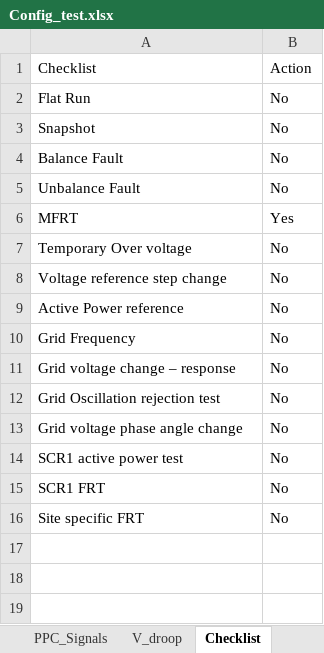
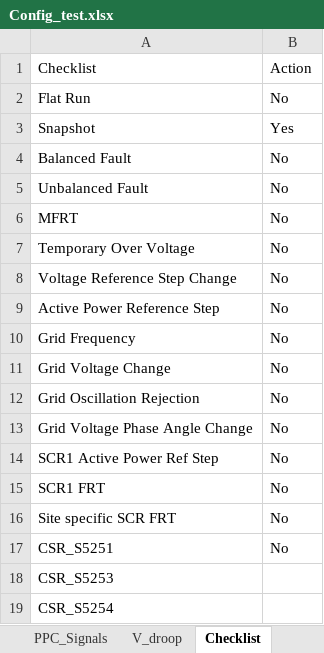
Before and after one commit to Windlab-Insights/junction_rivers_stage2, an Excel workbook: src/junction_rivers/PSCAD/scripts/Config_test.xlsx, sheet Checklist, drawn as a sheet; values as stored, in another font and other column widths than the file's, no borders; table styles not drawn; the diff names each change by its address in the sheet, - before the commit and + after, or states it on an @@ line.

```diff
--- a/src/junction_rivers/PSCAD/scripts/Config_test.xlsx (sheet Checklist)
+++ b/src/junction_rivers/PSCAD/scripts/Config_test.xlsx (sheet Checklist)
-B3: No
+B3: Yes
-A4: Balance Fault
+A4: Balanced Fault
-A5: Unbalance Fault
+A5: Unbalanced Fault
-B6: Yes
+B6: No
-A7: Temporary Over voltage
+A7: Temporary Over Voltage
-A8: Voltage reference step change
+A8: Voltage Reference Step Change
-A9: Active Power reference
+A9: Active Power Reference Step
-A11: Grid voltage change – response
+A11: Grid Voltage Change
-A12: Grid Oscillation rejection test
+A12: Grid Oscillation Rejection
-A13: Grid voltage phase angle change
+A13: Grid Voltage Phase Angle Change
-A14: SCR1 active power test
+A14: SCR1 Active Power Ref Step
-A16: Site specific FRT
+A16: Site specific SCR FRT
+row 17: CSR_S5251 | No
+row 18: CSR_S5253
+row 19: CSR_S5254
```
Also changed, not shown: sheet Grid Frequency, sheet Temporary Over Voltage, sheet Voltage Reference Step Change, sheet Grid Voltage Change, sheet MFRT, sheet Flat Run, 8 more sheets, other sheet tabs, 10 other files.
